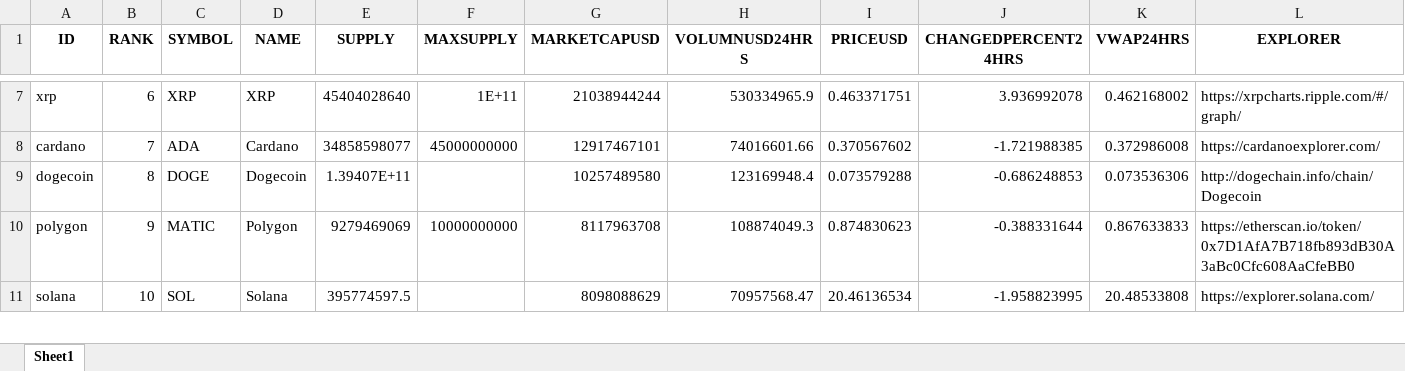
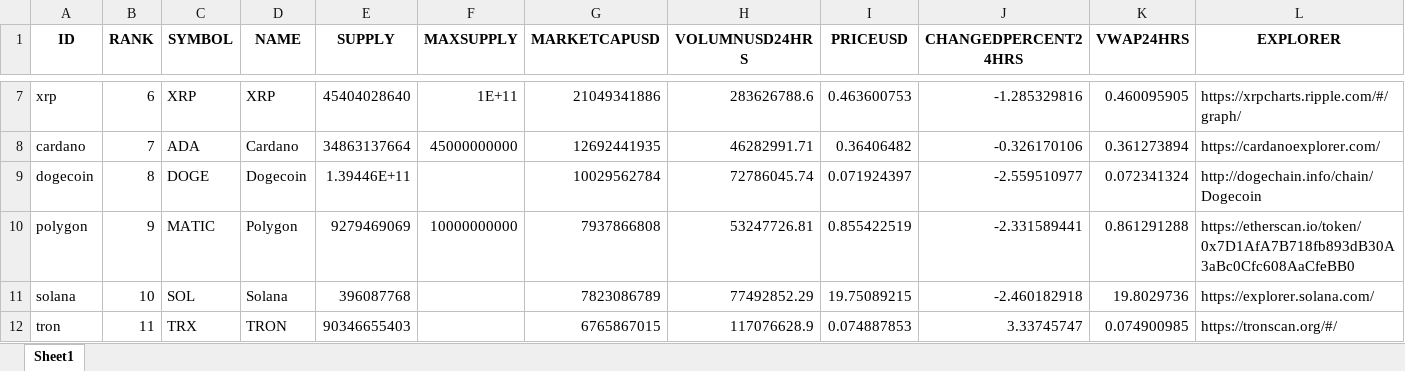
Before and after one commit to pk7755/Python_Totorial, an Excel workbook: crypto.xlsx, sheet Sheet1, drawn as a sheet; only a part is shown, gaps mark what is left out; values as stored, in another font and other column widths than the file's, no borders; the diff covers the shown part only; the diff names each change by its address in the sheet, - before the commit and + after, or states it on an @@ line.

```diff
--- a/crypto.xlsx (sheet Sheet1)
+++ b/crypto.xlsx (sheet Sheet1)
-G7 (MARKETCAPUSD): 21038944244
+G7 (MARKETCAPUSD): 21049341886
-H7 (VOLUMNUSD24HRS): 530334965.9
+H7 (VOLUMNUSD24HRS): 283626788.6
-I7 (PRICEUSD): 0.463371751
+I7 (PRICEUSD): 0.463600753
-J7 (CHANGEDPERCENT24HRS): 3.936992078
+J7 (CHANGEDPERCENT24HRS): -1.285329816
-K7 (VWAP24HRS): 0.462168002
+K7 (VWAP24HRS): 0.460095905
-E8 (SUPPLY): 34858598077
+E8 (SUPPLY): 34863137664
-G8 (MARKETCAPUSD): 12917467101
+G8 (MARKETCAPUSD): 12692441935
-H8 (VOLUMNUSD24HRS): 74016601.66
+H8 (VOLUMNUSD24HRS): 46282991.71
-I8 (PRICEUSD): 0.370567602
+I8 (PRICEUSD): 0.36406482
-J8 (CHANGEDPERCENT24HRS): -1.721988385
+J8 (CHANGEDPERCENT24HRS): -0.326170106
-K8 (VWAP24HRS): 0.372986008
+K8 (VWAP24HRS): 0.361273894
-E9 (SUPPLY): 1.39407E+11
+E9 (SUPPLY): 1.39446E+11
-G9 (MARKETCAPUSD): 10257489580
+G9 (MARKETCAPUSD): 10029562784
-H9 (VOLUMNUSD24HRS): 123169948.4
+H9 (VOLUMNUSD24HRS): 72786045.74
-I9 (PRICEUSD): 0.073579288
+I9 (PRICEUSD): 0.071924397
-J9 (CHANGEDPERCENT24HRS): -0.686248853
+J9 (CHANGEDPERCENT24HRS): -2.559510977
-K9 (VWAP24HRS): 0.073536306
+K9 (VWAP24HRS): 0.072341324
-G10 (MARKETCAPUSD): 8117963708
+G10 (MARKETCAPUSD): 7937866808
-H10 (VOLUMNUSD24HRS): 108874049.3
+H10 (VOLUMNUSD24HRS): 53247726.81
-I10 (PRICEUSD): 0.874830623
+I10 (PRICEUSD): 0.855422519
-J10 (CHANGEDPERCENT24HRS): -0.388331644
+J10 (CHANGEDPERCENT24HRS): -2.331589441
-K10 (VWAP24HRS): 0.867633833
+K10 (VWAP24HRS): 0.861291288
-E11 (SUPPLY): 395774597.5
+E11 (SUPPLY): 396087768
-G11 (MARKETCAPUSD): 8098088629
+G11 (MARKETCAPUSD): 7823086789
-H11 (VOLUMNUSD24HRS): 70957568.47
+H11 (VOLUMNUSD24HRS): 77492852.29
-I11 (PRICEUSD): 20.46136534
+I11 (PRICEUSD): 19.75089215
-J11 (CHANGEDPERCENT24HRS): -1.958823995
+J11 (CHANGEDPERCENT24HRS): -2.460182918
-K11 (VWAP24HRS): 20.48533808
+K11 (VWAP24HRS): 19.8029736
+row 12: tron | 11 | TRX | TRON | 90346655403 |  | 6765867015 | 117076628.9 | 0.074887853 | 3.33745747 | 0.074900985 | https://tronscan.org/#/
```
Also changed, not shown: 22 added rows, 23 removed rows and 442 edited cells elsewhere in this sheet, 22 other files.
